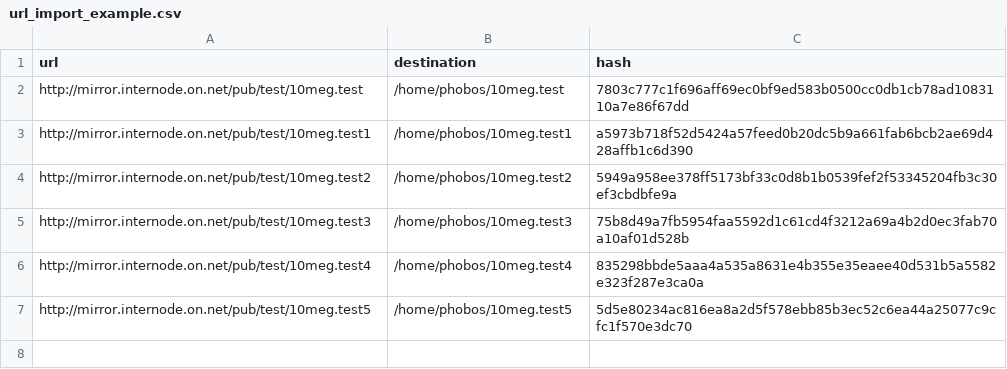
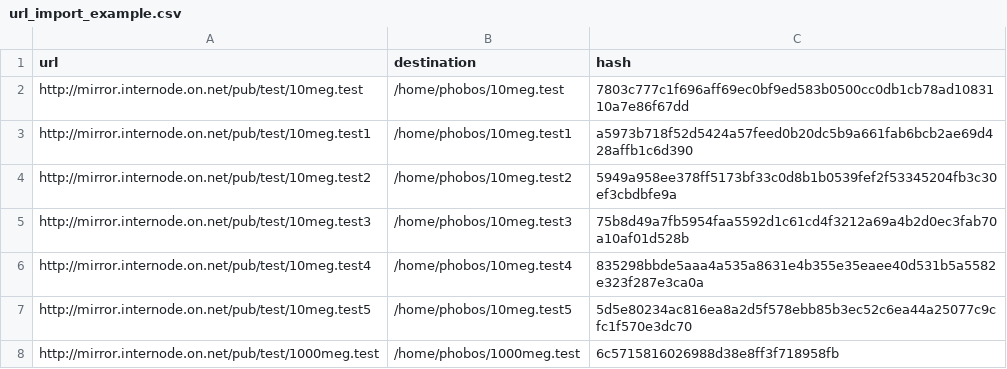
Before and after one commit to GekkoFyre/FyreDL, a CSV file: url_import_example.csv, drawn as a sheet.

```diff
--- a/url_import_example.csv
+++ b/url_import_example.csv
@@ -7 +7,2 @@ http://mirror.internode.on.net/pub/test/10meg.test4,/home/phobos/10meg.test4,835
 http://mirror.internode.on.net/pub/test/10meg.test5,/home/phobos/10meg.test5,5d5e80234ac816ea8a2d5f578ebb85b3ec52c6ea44a25077c9cfc1f570e3dc70
+http://mirror.internode.on.net/pub/test/1000meg.test,/home/phobos/1000meg.test,6c5715816026988d38e8ff3f718958fb
```
Also changed, not shown: 5 other files.
